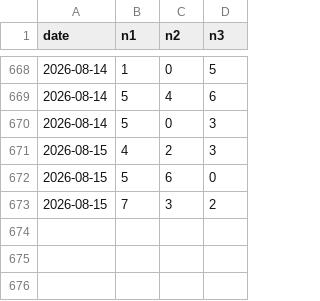
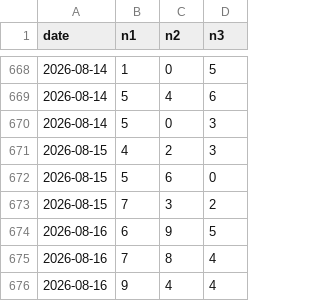
Before and after one commit to Mystgraider/loo_bot, a CSV file: data/draws_swertres.csv, drawn as a sheet; only a part is shown, gaps mark what is left out.

Commit message:
chore: update draw results 2026-08-16

```diff
--- a/data/draws_swertres.csv
+++ b/data/draws_swertres.csv
@@ -673 +673,4 @@ date,n1,n2,n3
 2026-08-15,7,3,2
+2026-08-16,6,9,5
+2026-08-16,7,8,4
+2026-08-16,9,4,4
```
Also changed, not shown: data/draws_6_49.csv, data/draws_6_58.csv, 1 other file.
